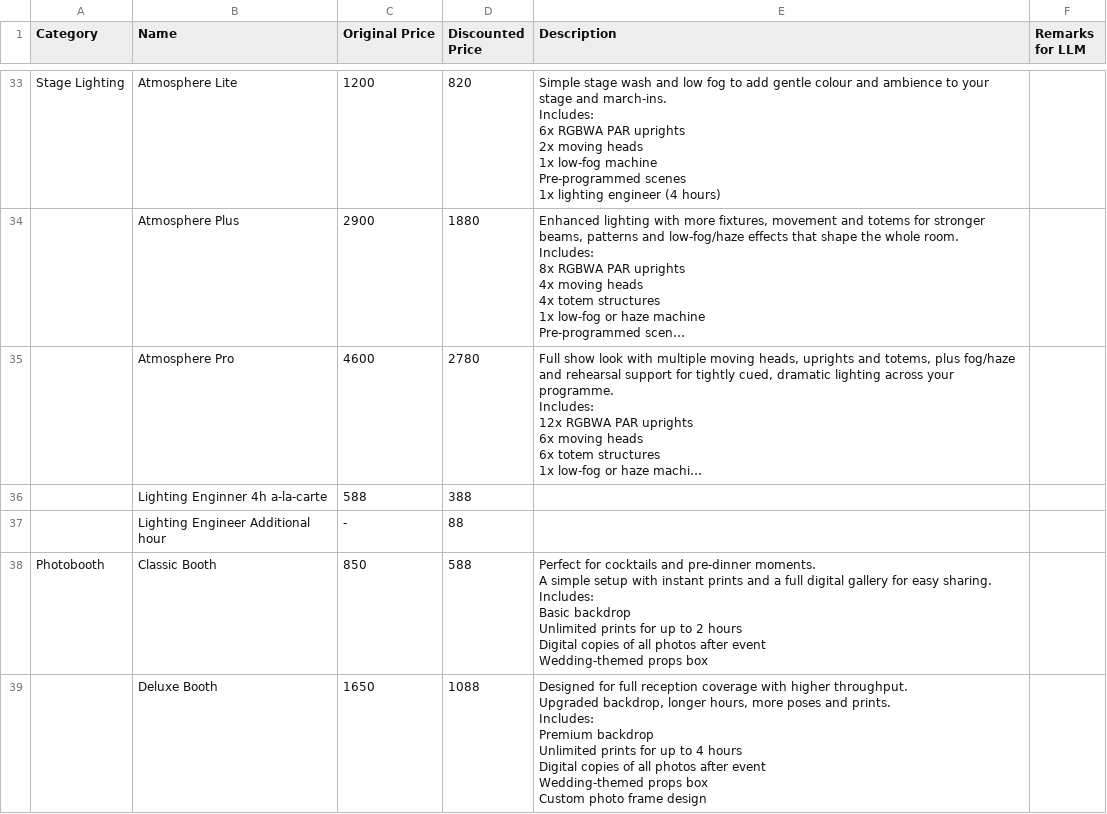
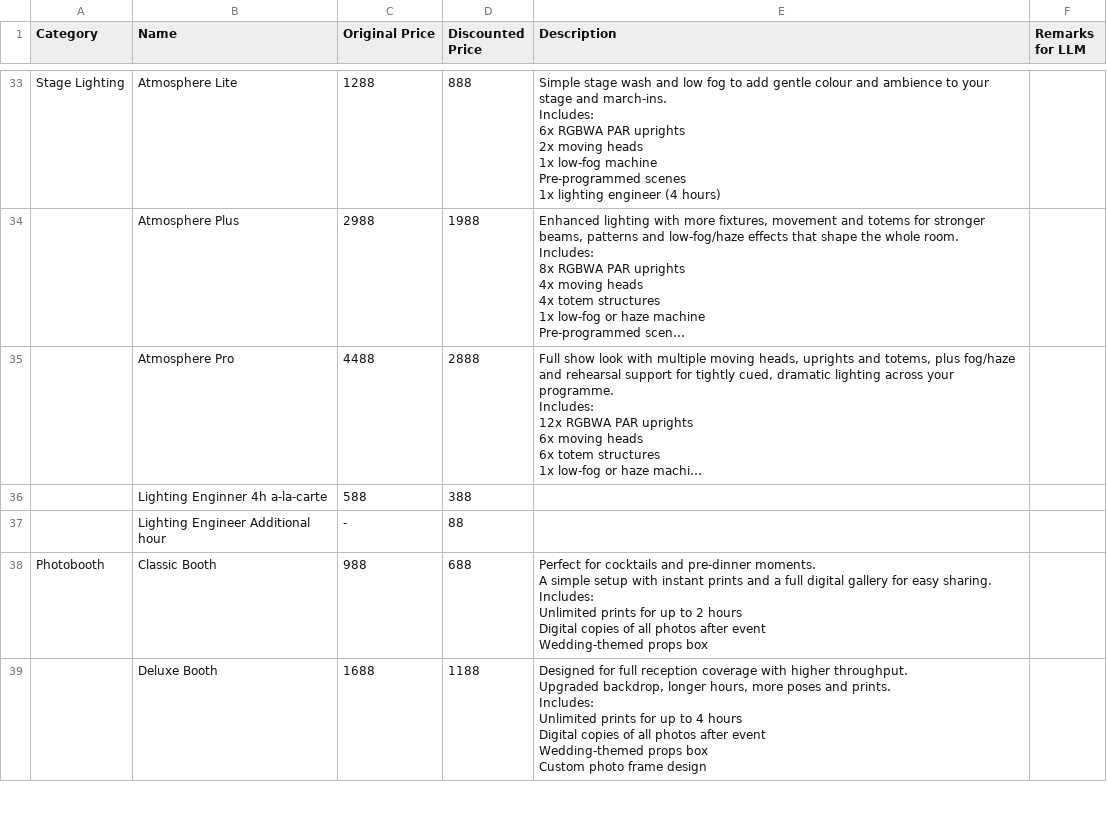
Before and after one commit to PixelPro-Studios/pixelpro-marketplace, a CSV file: BOWS Packages - for mart.csv, drawn as a sheet; only a part is shown, gaps mark what is left out; long unchanged cells end in …; ↵ is a line break in a cell; the diff covers the shown part only; the diff names each change by its address in the sheet, - before the commit and + after, or states it on an @@ line.

```diff
--- a/BOWS Packages - for mart.csv
+++ b/BOWS Packages - for mart.csv
-C33 (Original Price): 1200
+C33 (Original Price): 1288
-D33 (Discounted Price): 820
+D33 (Discounted Price): 888
-C34 (Original Price): 2900
+C34 (Original Price): 2988
-D34 (Discounted Price): 1880
+D34 (Discounted Price): 1988
-C35 (Original Price): 4600
+C35 (Original Price): 4488
-D35 (Discounted Price): 2780
+D35 (Discounted Price): 2888
-C38 (Original Price): 850
+C38 (Original Price): 988
-D38 (Discounted Price): 588
+D38 (Discounted Price): 688
-E38 (Description): …sharing. ↵ Includes: ↵ Basic backdrop ↵ Unlimited prints…
+E38 (Description): …sharing. ↵ Includes: ↵ Unlimited prints…
-C39 (Original Price): 1650
+C39 (Original Price): 1688
-D39 (Discounted Price): 1088
+D39 (Discounted Price): 1188
-E39 (Description): …prints. ↵ Includes: ↵ Premium backdrop ↵ Unlimited prints…
+E39 (Description): …prints. ↵ Includes: ↵ Unlimited prints…
```
Also changed, not shown: 4 added rows, 2 removed rows and 73 edited cells elsewhere in this file, 9 other files.
